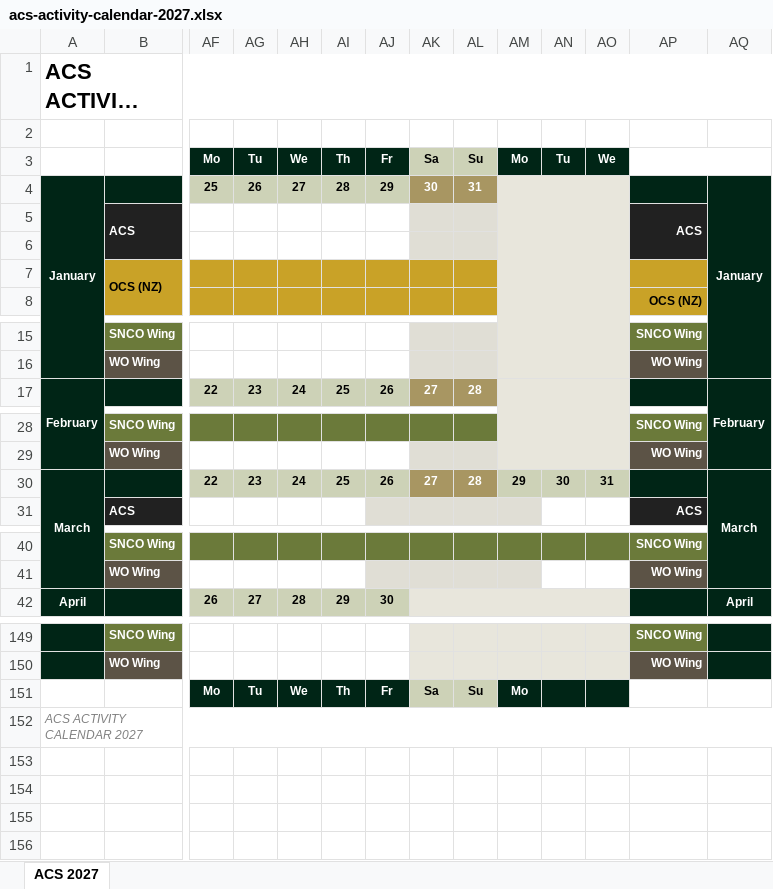
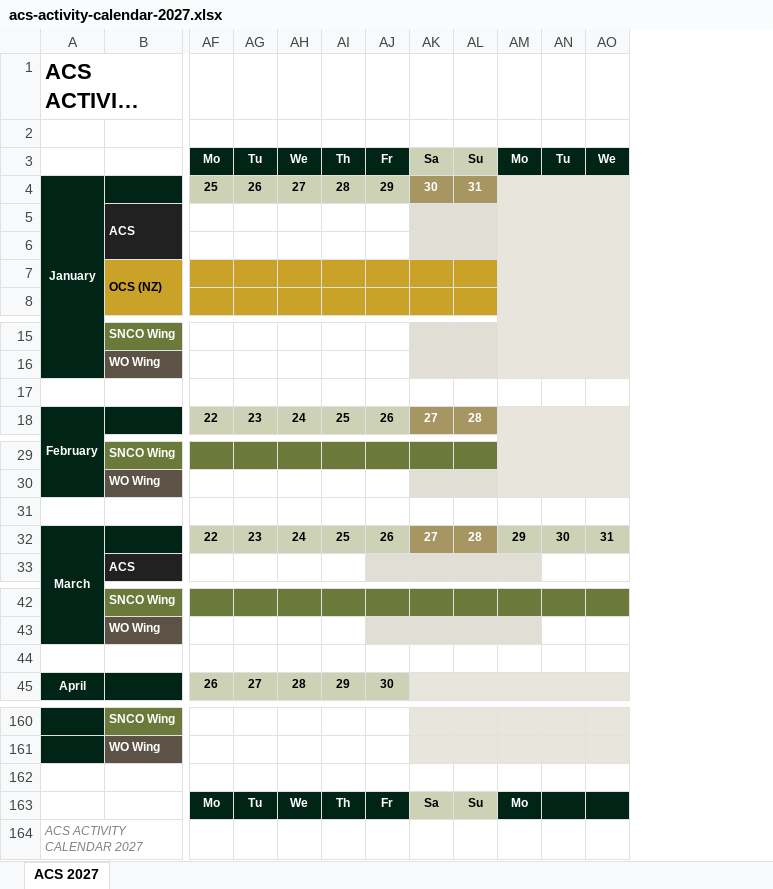
Before and after one commit to TacEdge/PUP, an Excel workbook: output/acs-activity-calendar-2027.xlsx, sheet ACS 2027, drawn as a sheet; only a part is shown, gaps mark what is left out; long unchanged cells end in …; values as stored, in another font and other column widths than the file's, no borders; conditional formats not drawn; removed rows and columns are numbered as before the commit, all else as after; rows hold the shown columns only; the diff covers the shown part only; the diff names each change by its address in the sheet, - before the commit and + after, or states it on an @@ line.

```diff
--- a/output/acs-activity-calendar-2027.xlsx (sheet ACS 2027)
+++ b/output/acs-activity-calendar-2027.xlsx (sheet ACS 2027)
-column AP, rows 5-8: ACS |  |  | OCS (NZ); rows 15-16: SNCO Wing | WO Wing; rows 28-31: SNCO Wing | WO Wing |  | ACS; rows 40-41: SNCO Wing | WO Wing; rows 149-150: SNCO Wing | WO Wing
-column AQ, row 4: January; row 17: February; row 30: March; row 42: April
-A1:AQ1 merged
+row 17: (empty)
+row 31: (empty)
+row 44: (empty)
+row 162: (empty)
-A152:AQ152 merged
```
Also changed, not shown: 8 added rows elsewhere in this sheet, 1 other file.
